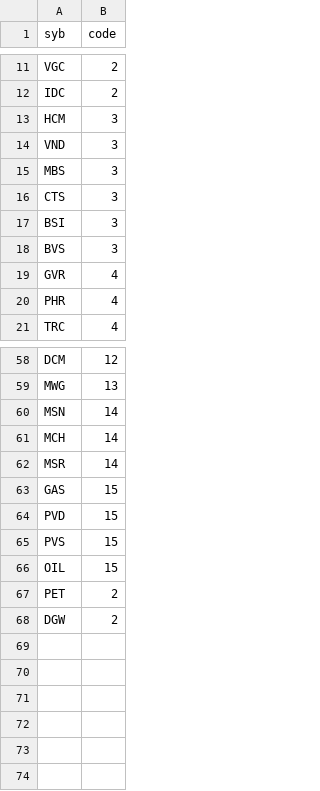
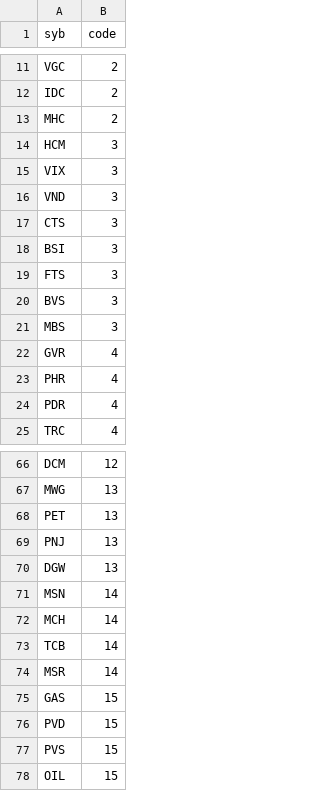
Before and after one commit to traitimbenle91/stock_20260727, a CSV file: backup/syb_scan.csv, drawn as a sheet; only a part is shown, gaps mark what is left out; the diff covers the shown part only.

```diff
--- a/backup/syb_scan.csv
+++ b/backup/syb_scan.csv
@@ -12,10 +12,14 @@ VGC,2
 IDC,2
+MHC,2
 HCM,3
+VIX,3
 VND,3
-MBS,3
 CTS,3
 BSI,3
+FTS,3
 BVS,3
+MBS,3
 GVR,4
 PHR,4
+PDR,4
 TRC,4
@@ -59,4 +67,8 @@ DCM,12
 MWG,13
+PET,13
+PNJ,13
+DGW,13
 MSN,14
 MCH,14
+TCB,14
 MSR,14
@@ -66,3 +78 @@ PVS,15
 OIL,15
-PET,2
-DGW,2
```
Also changed, not shown: 4 added rows and 2 edited cells elsewhere in this file, 4 other files.
